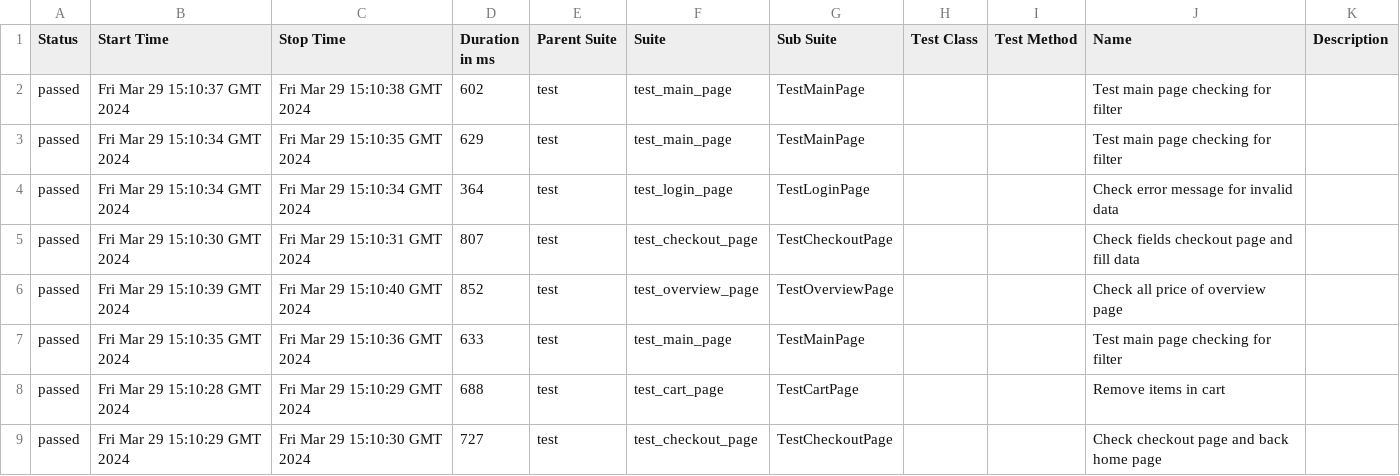
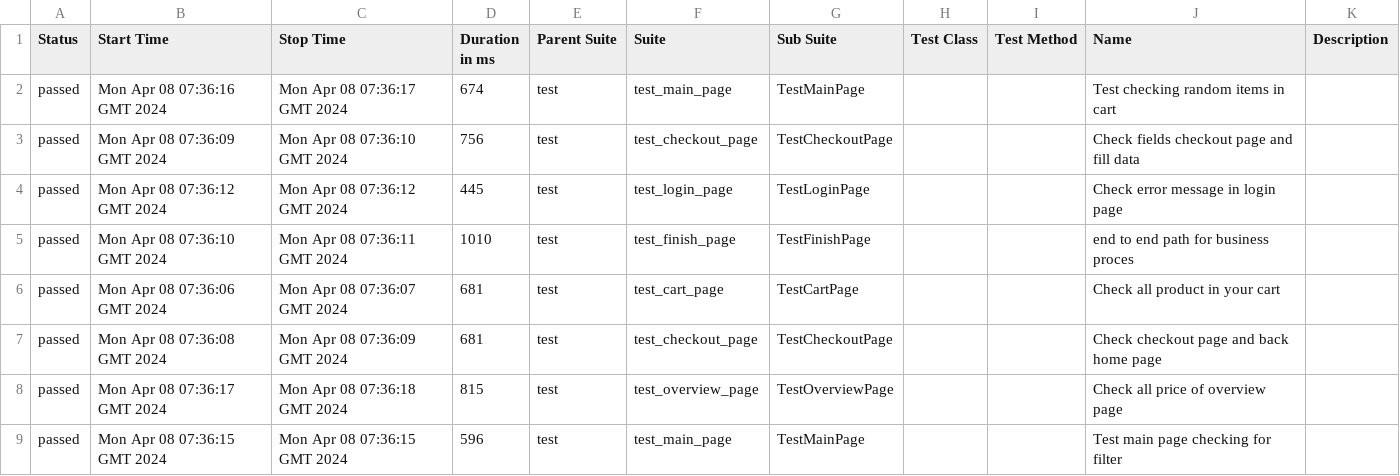
Before and after one commit to vladimirqw1221/test_ui, a CSV file: data/suites.csv, drawn as a sheet; only a part is shown; the diff covers the shown part only.

Commit message:
Deploying to gh-pages from @ vladimirqw1221/test_ui@324ea90efdb5158a2b1e02559aa55a3eb5cbb4f6 🚀

```diff
--- a/data/suites.csv
+++ b/data/suites.csv
@@ -1,9 +1,9 @@
 "Status","Start Time","Stop Time","Duration in ms","Parent Suite","Suite","Sub Suite","Test Class","Test Method","Name","Description"
-"passed","Fri Mar 29 15:10:37 GMT 2024","Fri Mar 29 15:10:38 GMT 2024","602","test","test_main_page","TestMainPage","","","Test main page checking for filter",""
-"passed","Fri Mar 29 15:10:34 GMT 2024","Fri Mar 29 15:10:35 GMT 2024","629","test","test_main_page","TestMainPage","","","Test main page checking for filter",""
-"passed","Fri Mar 29 15:10:34 GMT 2024","Fri Mar 29 15:10:34 GMT 2024","364","test","test_login_page","TestLoginPage","","","Check error message for invalid data",""
-"passed","Fri Mar 29 15:10:30 GMT 2024","Fri Mar 29 15:10:31 GMT 2024","807","test","test_checkout_page","TestCheckoutPage","","","Check fields checkout page and fill data",""
-"passed","Fri Mar 29 15:10:39 GMT 2024","Fri Mar 29 15:10:40 GMT 2024","852","test","test_overview_page","TestOverviewPage","","","Check all price of  overview page",""
-"passed","Fri Mar 29 15:10:35 GMT 2024","Fri Mar 29 15:10:36 GMT 2024","633","test","test_main_page","TestMainPage","","","Test main page checking for filter",""
-"passed","Fri Mar 29 15:10:28 GMT 2024","Fri Mar 29 15:10:29 GMT 2024","688","test","test_cart_page","TestCartPage","","","Remove items in cart",""
-"passed","Fri Mar 29 15:10:29 GMT 2024","Fri Mar 29 15:10:30 GMT 2024","727","test","test_checkout_page","TestCheckoutPage","","","Check checkout page and back home page",""
+"passed","Mon Apr 08 07:36:16 GMT 2024","Mon Apr 08 07:36:17 GMT 2024","674","test","test_main_page","TestMainPage","","","Test checking random items in cart",""
+"passed","Mon Apr 08 07:36:09 GMT 2024","Mon Apr 08 07:36:10 GMT 2024","756","test","test_checkout_page","TestCheckoutPage","","","Check fields checkout page and fill data",""
+"passed","Mon Apr 08 07:36:12 GMT 2024","Mon Apr 08 07:36:12 GMT 2024","445","test","test_login_page","TestLoginPage","","","Check error message in login page",""
+"passed","Mon Apr 08 07:36:10 GMT 2024","Mon Apr 08 07:36:11 GMT 2024","1010","test","test_finish_page","TestFinishPage","","","end to end path for business proces",""
+"passed","Mon Apr 08 07:36:06 GMT 2024","Mon Apr 08 07:36:07 GMT 2024","681","test","test_cart_page","TestCartPage","","","Check all product in your cart",""
+"passed","Mon Apr 08 07:36:08 GMT 2024","Mon Apr 08 07:36:09 GMT 2024","681","test","test_checkout_page","TestCheckoutPage","","","Check checkout page and back home page",""
+"passed","Mon Apr 08 07:36:17 GMT 2024","Mon Apr 08 07:36:18 GMT 2024","815","test","test_overview_page","TestOverviewPage","","","Check all price of  overview page",""
+"passed","Mon Apr 08 07:36:15 GMT 2024","Mon Apr 08 07:36:15 GMT 2024","596","test","test_main_page","TestMainPage","","","Test main page checking for filter",""
```
Also changed, not shown: 1 added row, 1 removed row and 23 edited cells elsewhere in this file, data/behaviors.csv, 28 other files.
